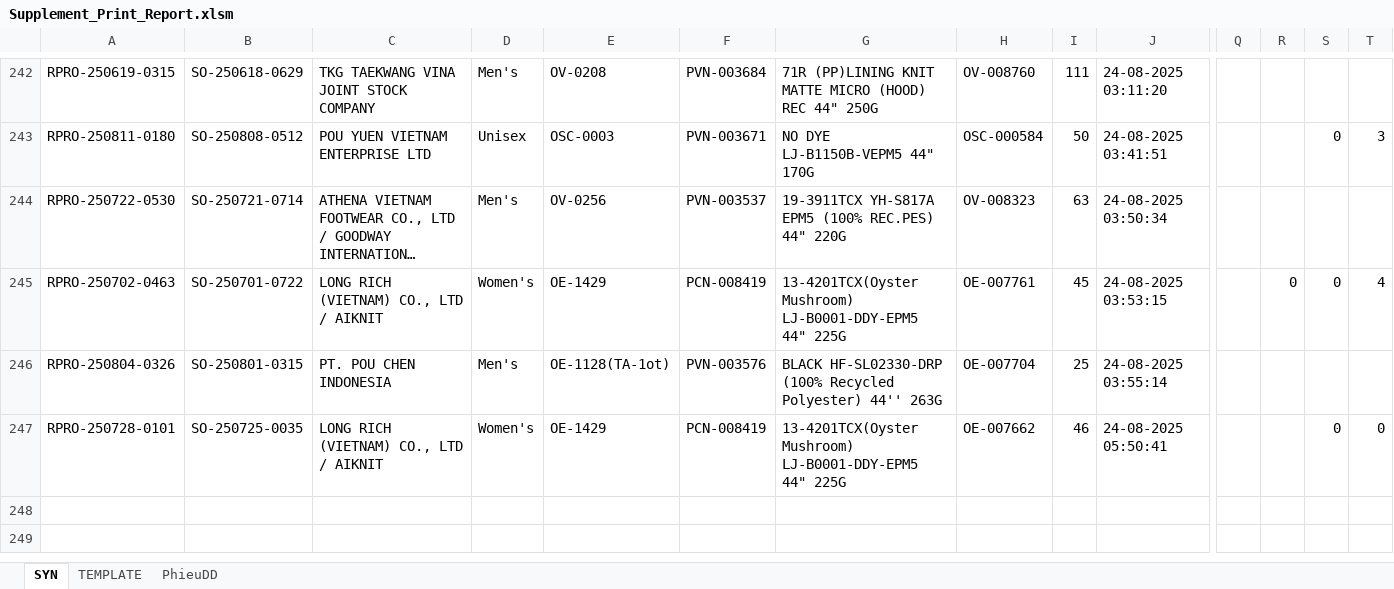
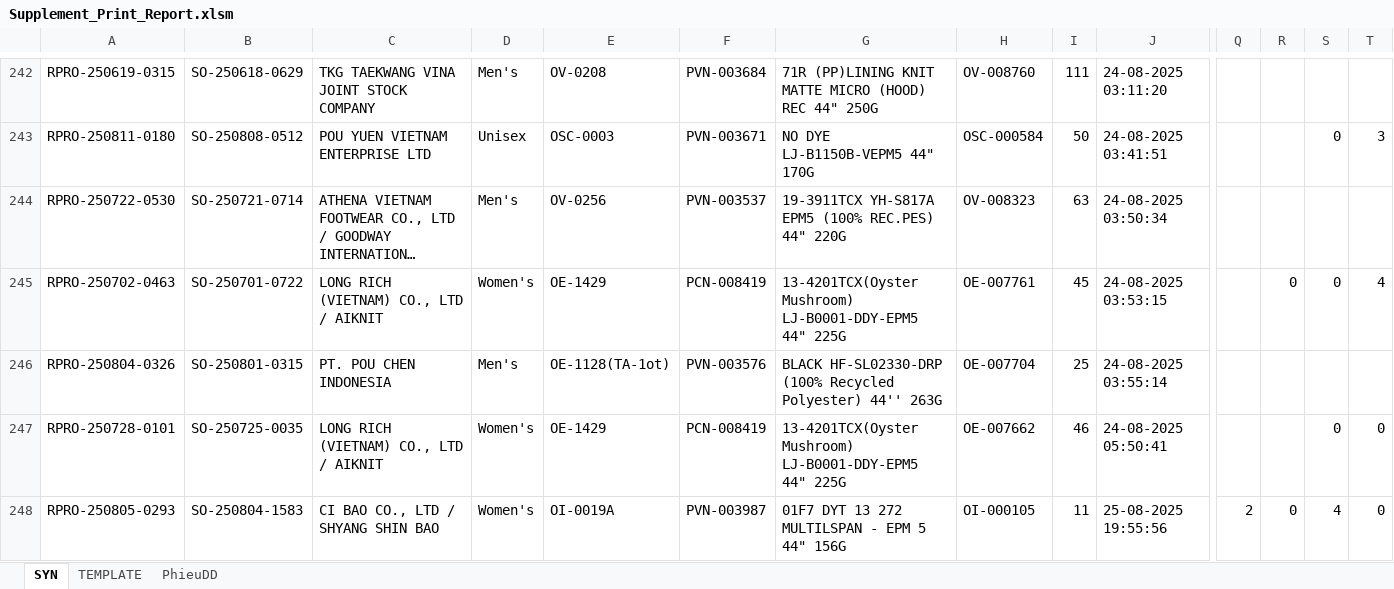
Before and after one commit to Truongchankhong2/vercel-dashboard, an Excel workbook: data/Supplement_Print_Report.xlsm, sheet SYN, drawn as a sheet; only a part is shown, gaps mark what is left out; long unchanged cells end in …; values as stored, in another font and other column widths than the file's, no borders; charts and pictures not drawn; rows hold the shown columns only; the diff names each change by its address in the sheet, - before the commit and + after, or states it on an @@ line.

```diff
--- a/data/Supplement_Print_Report.xlsm (sheet SYN)
+++ b/data/Supplement_Print_Report.xlsm (sheet SYN)
+row 248: RPRO-250805-0293 | SO-250804-1583 | CI BAO CO., LTD / SHYANG SHIN BAO | Women's | OI-0019A | PVN-003987 | 01F7 DYT 13 272 MULTILSPAN - EPM 5 44" 156G | OI-000105 | 11 | 25-08-2025 19:55:56 | 2 | 0 | 4 | 0
```
Also changed, not shown: sheet PhieuDD, sheet TEMPLATE, 3 other files.
